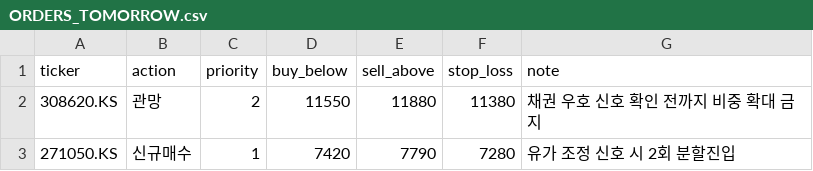
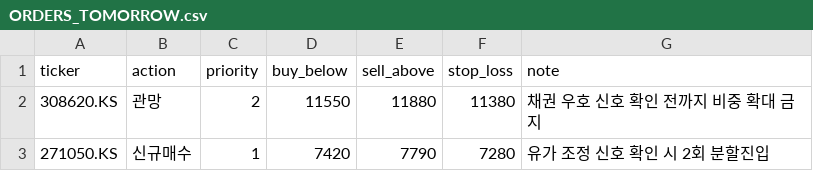
Before and after one commit to HyunjaeCHO78/mypage, a CSV file: hj-nextday-strategy/output/ORDERS_TOMORROW.csv, drawn as a sheet.

```diff
--- a/hj-nextday-strategy/output/ORDERS_TOMORROW.csv
+++ b/hj-nextday-strategy/output/ORDERS_TOMORROW.csv
@@ -2,2 +2,2 @@ ticker,action,priority,buy_below,sell_above,stop_loss,note
 308620.KS,관망,2,11550,11880,11380,채권 우호 신호 확인 전까지 비중 확대 금지
-271050.KS,신규매수,1,7420,7790,7280,유가 조정 신호 시 2회 분할진입
+271050.KS,신규매수,1,7420,7790,7280,유가 조정 신호 확인 시 2회 분할진입
```
Also changed, not shown: 5 other files.
